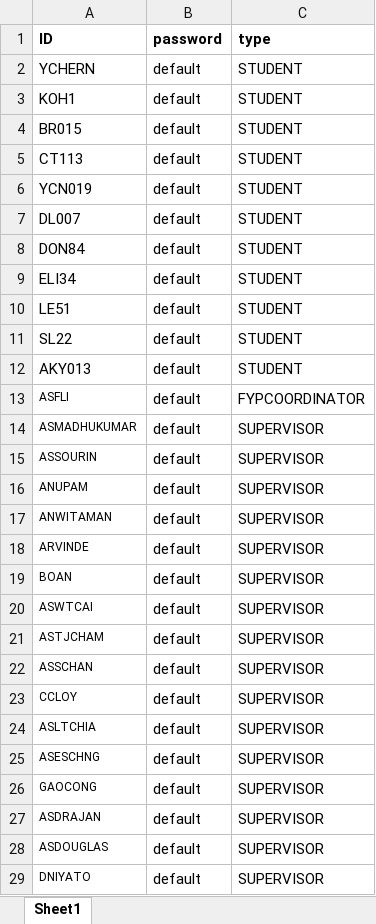
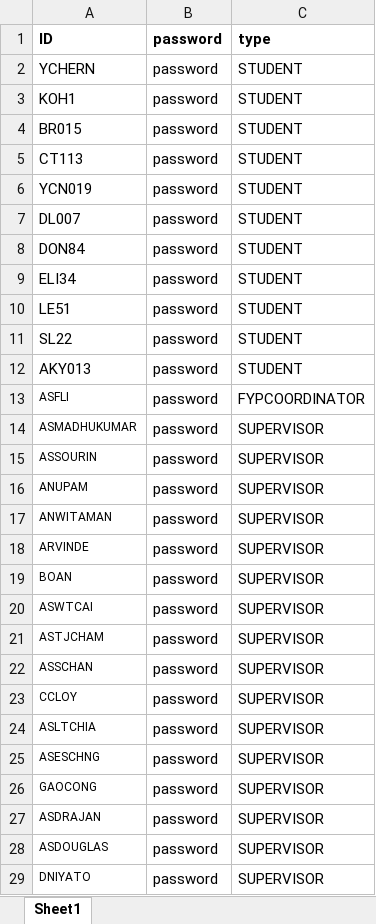
Before and after one commit to iujinwee/OOP-FYP-Management-Project, an Excel workbook: App/data/account_list.xlsx, sheet Sheet1, drawn as a sheet; only a part is shown; values as stored, in another font and other column widths than the file's, no borders; the diff covers the shown part only; the diff names each change by its address in the sheet, - before the commit and + after, or states it on an @@ line.

Commit message:
changed password in excel

```diff
--- a/App/data/account_list.xlsx (sheet Sheet1)
+++ b/App/data/account_list.xlsx (sheet Sheet1)
-B2:B29: default
+B2:B29: password
```
Also changed, not shown: 59 edited cells elsewhere in this sheet.
